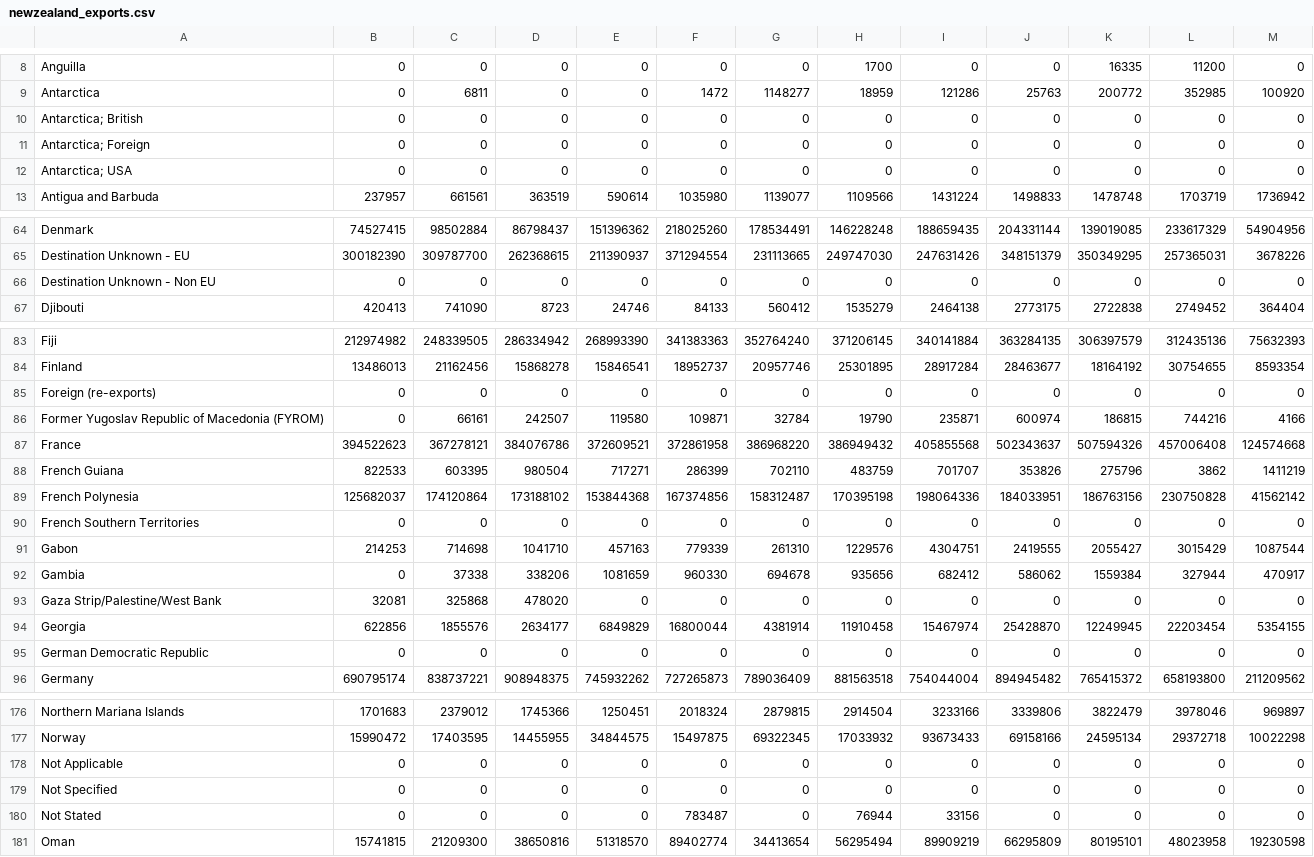
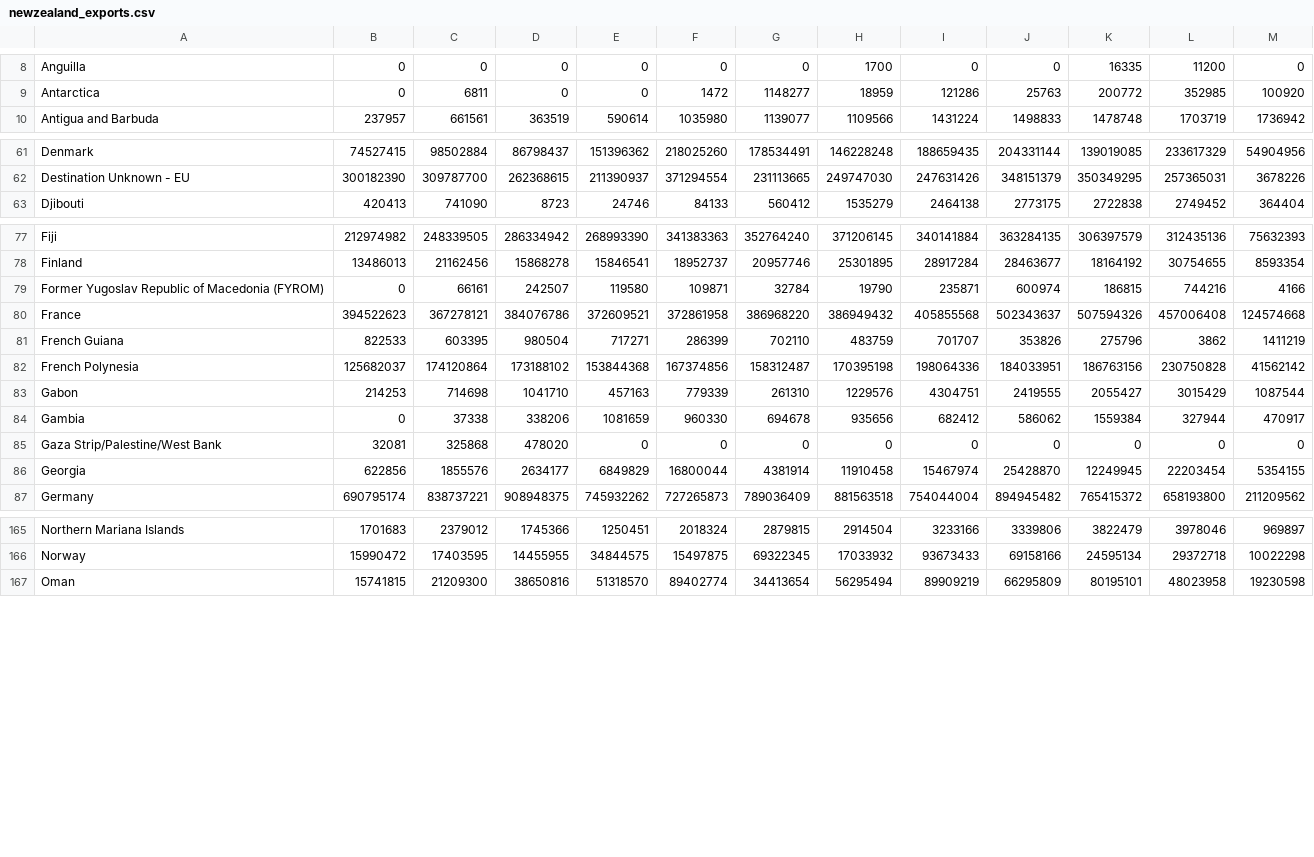
Before and after one commit to oughton/532exports, a CSV file: datasets/newzealand_exports.csv, drawn as a sheet; only a part is shown, gaps mark what is left out; the diff covers the shown part only.

Commit message:
first running vis that just uses google maps polylines to draw weighted lines to all of the destinations of New Zealand only

```diff
--- a/datasets/newzealand_exports.csv
+++ b/datasets/newzealand_exports.csv
@@ -9,5 +9,2 @@ Anguilla,0,0,0,0,0,0,1700,0,0,16335,11200,0
 Antarctica,0,6811,0,0,1472,1148277,18959,121286,25763,200772,352985,100920
-Antarctica; British,0,0,0,0,0,0,0,0,0,0,0,0
-Antarctica; Foreign,0,0,0,0,0,0,0,0,0,0,0,0
-Antarctica; USA,0,0,0,0,0,0,0,0,0,0,0,0
 Antigua and Barbuda,237957,661561,363519,590614,1035980,1139077,1109566,1431224,1498833,1478748,1703719,1736942
@@ -65,3 +62,2 @@ Denmark,74527415,98502884,86798437,151396362,218025260,178534491,146228248,18865
 Destination Unknown - EU,300182390,309787700,262368615,211390937,371294554,231113665,249747030,247631426,348151379,350349295,257365031,3678226
-Destination Unknown - Non EU,0,0,0,0,0,0,0,0,0,0,0,0
 Djibouti,420413,741090,8723,24746,84133,560412,1535279,2464138,2773175,2722838,2749452,364404
@@ -84,3 +78,2 @@ Fiji,212974982,248339505,286334942,268993390,341383363,352764240,371206145,34014
 Finland,13486013,21162456,15868278,15846541,18952737,20957746,25301895,28917284,28463677,18164192,30754655,8593354
-Foreign (re-exports),0,0,0,0,0,0,0,0,0,0,0,0
 Former Yugoslav Republic of Macedonia (FYROM),0,66161,242507,119580,109871,32784,19790,235871,600974,186815,744216,4166
@@ -89,3 +82,2 @@ French Guiana,822533,603395,980504,717271,286399,702110,483759,701707,353826,275
 French Polynesia,125682037,174120864,173188102,153844368,167374856,158312487,170395198,198064336,184033951,186763156,230750828,41562142
-French Southern Territories,0,0,0,0,0,0,0,0,0,0,0,0
 Gabon,214253,714698,1041710,457163,779339,261310,1229576,4304751,2419555,2055427,3015429,1087544
@@ -94,3 +86,2 @@ Gaza Strip/Palestine/West Bank,32081,325868,478020,0,0,0,0,0,0,0,0,0
 Georgia,622856,1855576,2634177,6849829,16800044,4381914,11910458,15467974,25428870,12249945,22203454,5354155
-German Democratic Republic,0,0,0,0,0,0,0,0,0,0,0,0
 Germany,690795174,838737221,908948375,745932262,727265873,789036409,881563518,754044004,894945482,765415372,658193800,211209562
@@ -177,5 +166,2 @@ Northern Mariana Islands,1701683,2379012,1745366,1250451,2018324,2879815,2914504
 Norway,15990472,17403595,14455955,34844575,15497875,69322345,17033932,93673433,69158166,24595134,29372718,10022298
-Not Applicable,0,0,0,0,0,0,0,0,0,0,0,0
-Not Specified,0,0,0,0,0,0,0,0,0,0,0,0
-Not Stated,0,0,0,0,783487,0,76944,33156,0,0,0,0
 Oman,15741815,21209300,38650816,51318570,89402774,34413654,56295494,89909219,66295809,80195101,48023958,19230598
```
Also changed, not shown: 4 removed rows and 4 edited cells elsewhere in this file, 6 other files.
